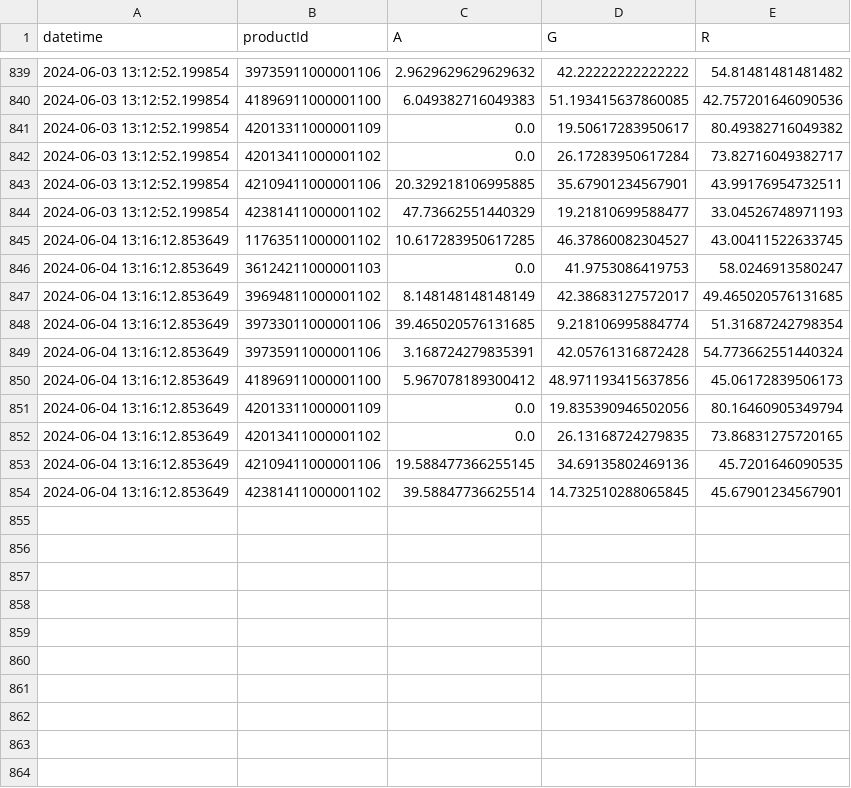
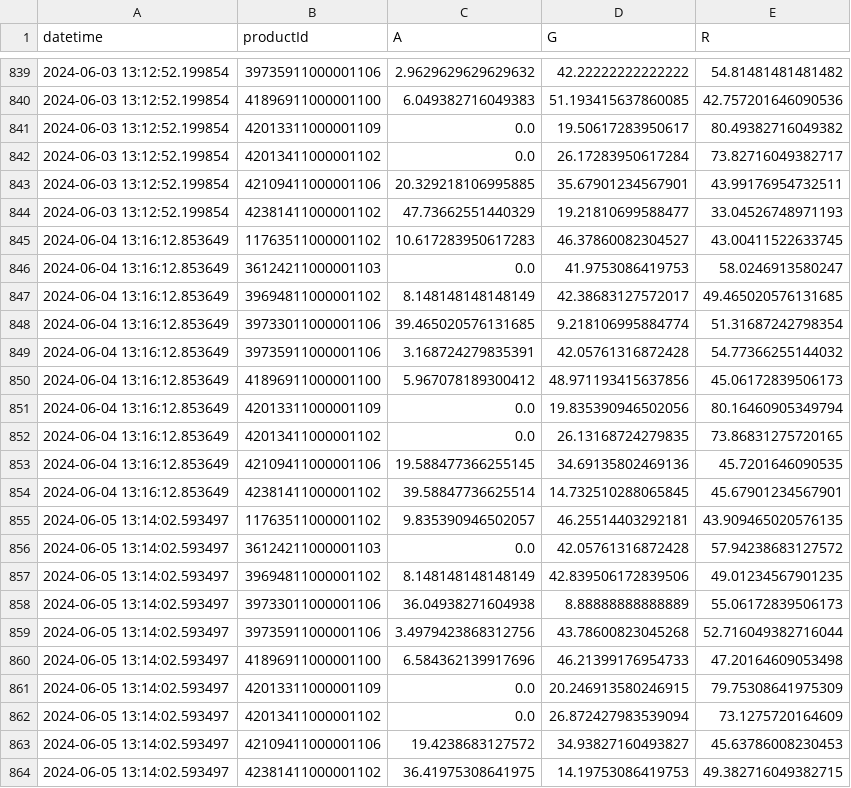
Before and after one commit to sebbacon/boots-scraper, a CSV file: outputs/timeseries.csv, drawn as a sheet; only a part is shown, gaps mark what is left out.

```diff
--- a/outputs/timeseries.csv
+++ b/outputs/timeseries.csv
@@ -844,3 +844,3 @@ datetime,productId,A,G,R
 2024-06-03 13:12:52.199854,42381411000001102,47.73662551440329,19.21810699588477,33.04526748971193
-2024-06-04 13:16:12.853649,11763511000001102,10.617283950617285,46.37860082304527,43.00411522633745
+2024-06-04 13:16:12.853649,11763511000001102,10.617283950617283,46.37860082304527,43.00411522633745
 2024-06-04 13:16:12.853649,36124211000001103,0.0,41.9753086419753,58.0246913580247
@@ -848,3 +848,3 @@ datetime,productId,A,G,R
 2024-06-04 13:16:12.853649,39733011000001106,39.465020576131685,9.218106995884774,51.31687242798354
-2024-06-04 13:16:12.853649,39735911000001106,3.168724279835391,42.05761316872428,54.773662551440324
+2024-06-04 13:16:12.853649,39735911000001106,3.168724279835391,42.05761316872428,54.77366255144032
 2024-06-04 13:16:12.853649,41896911000001100,5.967078189300412,48.971193415637856,45.06172839506173
@@ -854 +854,11 @@ datetime,productId,A,G,R
 2024-06-04 13:16:12.853649,42381411000001102,39.58847736625514,14.732510288065845,45.67901234567901
+2024-06-05 13:14:02.593497,11763511000001102,9.835390946502057,46.25514403292181,43.909465020576135
+2024-06-05 13:14:02.593497,36124211000001103,0.0,42.05761316872428,57.94238683127572
+2024-06-05 13:14:02.593497,39694811000001102,8.148148148148149,42.839506172839506,49.01234567901235
+2024-06-05 13:14:02.593497,39733011000001106,36.04938271604938,8.88888888888889,55.06172839506173
+2024-06-05 13:14:02.593497,39735911000001106,3.4979423868312756,43.78600823045268,52.716049382716044
+2024-06-05 13:14:02.593497,41896911000001100,6.584362139917696,46.21399176954733,47.20164609053498
+2024-06-05 13:14:02.593497,42013311000001109,0.0,20.246913580246915,79.75308641975309
+2024-06-05 13:14:02.593497,42013411000001102,0.0,26.872427983539094,73.1275720164609
+2024-06-05 13:14:02.593497,42109411000001106,19.4238683127572,34.93827160493827,45.63786008230453
+2024-06-05 13:14:02.593497,42381411000001102,36.41975308641975,14.19753086419753,49.382716049382715
```
Also changed, not shown: outputs/stock_levels_all.csv, 22 other files.
